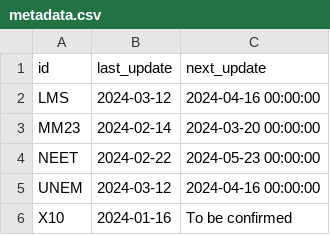
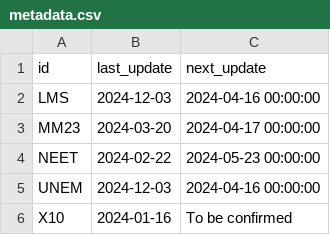
Before and after one commit to open-innovations/yff-data-pipelines, a CSV file: data/metadata/metadata.csv, drawn as a sheet.

```diff
--- a/data/metadata/metadata.csv
+++ b/data/metadata/metadata.csv
@@ -1,6 +1,6 @@
 id,last_update,next_update
-LMS,2024-03-12,2024-04-16 00:00:00
-MM23,2024-02-14,2024-03-20 00:00:00
+LMS,2024-12-03,2024-04-16 00:00:00
+MM23,2024-03-20,2024-04-17 00:00:00
 NEET,2024-02-22,2024-05-23 00:00:00
-UNEM,2024-03-12,2024-04-16 00:00:00
+UNEM,2024-12-03,2024-04-16 00:00:00
 X10,2024-01-16,To be confirmed
```
Also changed, not shown: data/metadata/codes/mm23-codes.csv, 9 other files.
